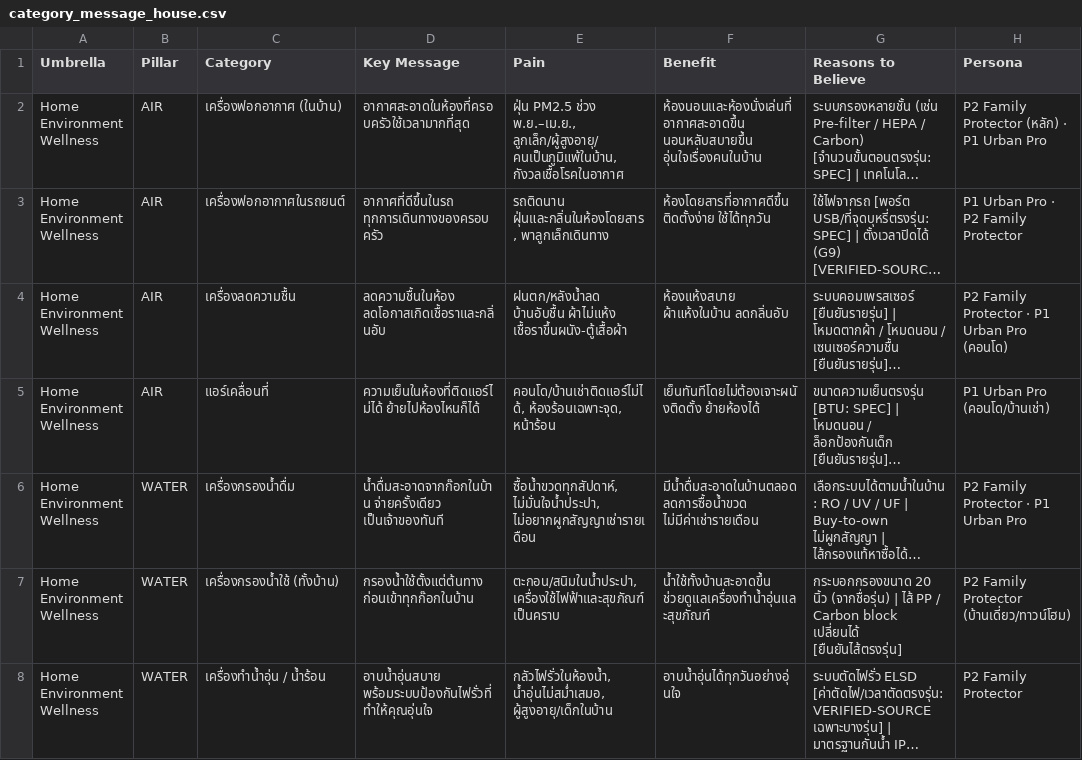
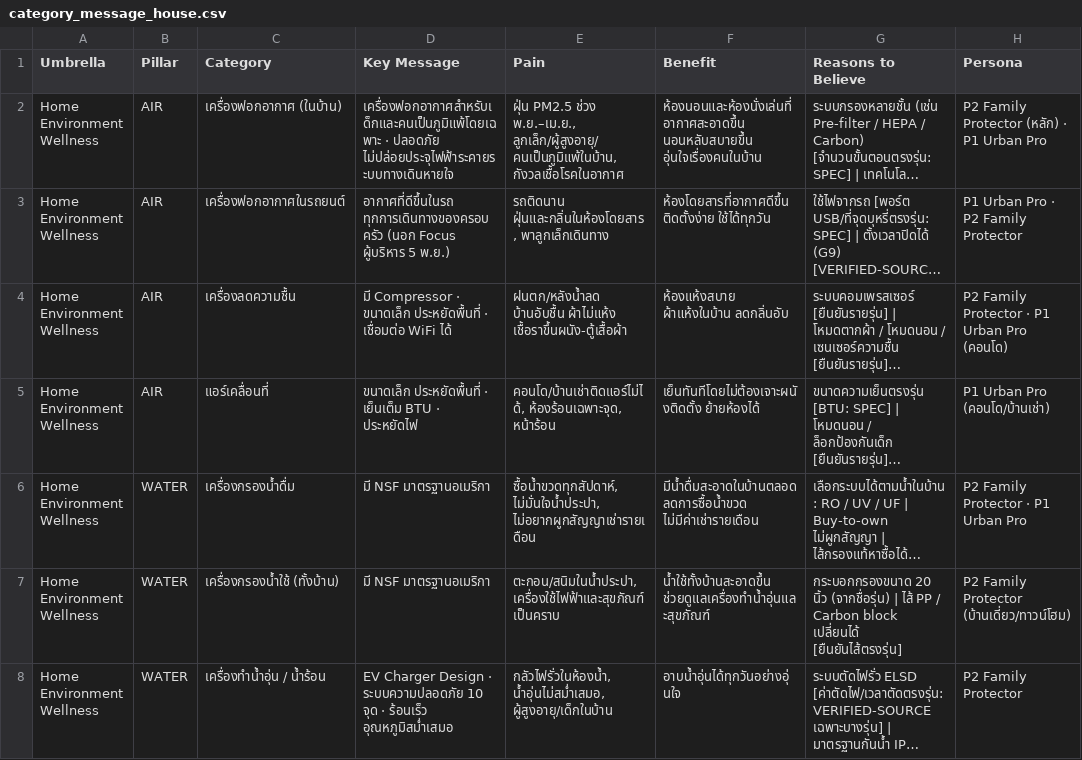
Before and after one commit to bass-7806/Marketing, a CSV file: key-message-strategy/category_message_house.csv, drawn as a sheet; only a part is shown; long unchanged cells end in …; the diff covers the shown part only; the diff names each change by its address in the sheet, - before the commit and + after, or states it on an @@ line.

```diff
--- a/key-message-strategy/category_message_house.csv
+++ b/key-message-strategy/category_message_house.csv
-D2 (Key Message): อากาศสะอาดในห้องที่ครอบครัวใช้เวลามากที่สุด
+D2 (Key Message): เครื่องฟอกอากาศสำหรับเด็กและคนเป็นภูมิแพ้โดยเฉพาะ · ปลอดภัย ไม่ปล่อยประจุไฟฟ้าระคายระบบทางเดินหายใจ
-D3 (Key Message): อากาศที่ดีขึ้นในรถ ทุกการเดินทางของครอบครัว
+D3 (Key Message): อากาศที่ดีขึ้นในรถ ทุกการเดินทางของครอบครัว (นอก Focus ผู้บริหาร 5 พ.ย.)
-D4 (Key Message): ลดความชื้นในห้อง ลดโอกาสเกิดเชื้อราและกลิ่นอับ
+D4 (Key Message): มี Compressor · ขนาดเล็ก ประหยัดพื้นที่ · เชื่อมต่อ WiFi ได้
-D5 (Key Message): ความเย็นในห้องที่ติดแอร์ไม่ได้ ย้ายไปห้องไหนก็ได้
+D5 (Key Message): ขนาดเล็ก ประหยัดพื้นที่ · เย็นเต็ม BTU · ประหยัดไฟ
-D6 (Key Message): น้ำดื่มสะอาดจากก๊อกในบ้าน จ่ายครั้งเดียว เป็นเจ้าของทันที
+D6 (Key Message): มี NSF มาตรฐานอเมริกา
-D7 (Key Message): กรองน้ำใช้ตั้งแต่ต้นทาง ก่อนเข้าทุกก๊อกในบ้าน
+D7 (Key Message): มี NSF มาตรฐานอเมริกา
-D8 (Key Message): อาบน้ำอุ่นสบาย พร้อมระบบป้องกันไฟรั่วที่ทำให้คุณอุ่นใจ
+D8 (Key Message): EV Charger Design · ระบบความปลอดภัย 10 จุด · ร้อนเร็ว อุณหภูมิสม่ำเสมอ
```
Also changed, not shown: 6 edited cells elsewhere in this file, 7 other files.
